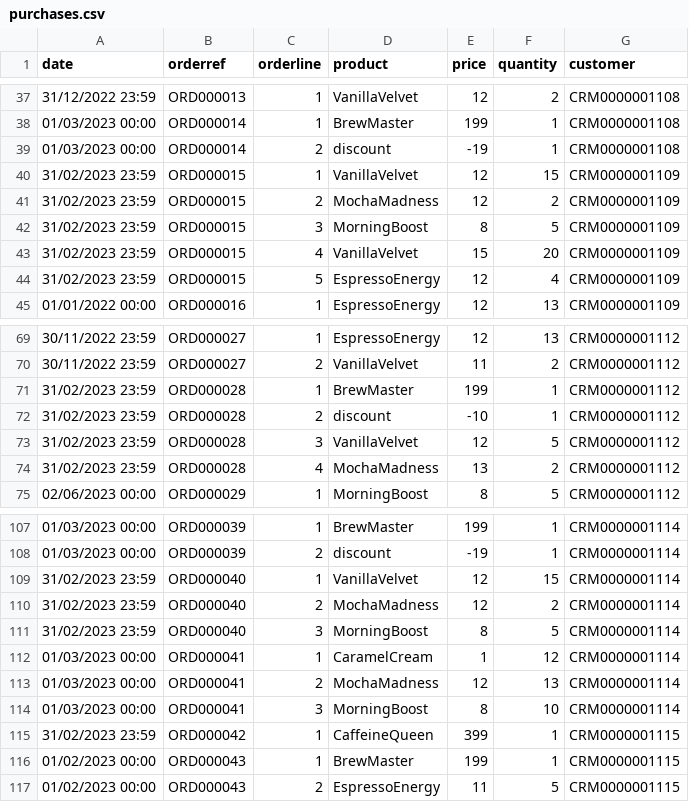
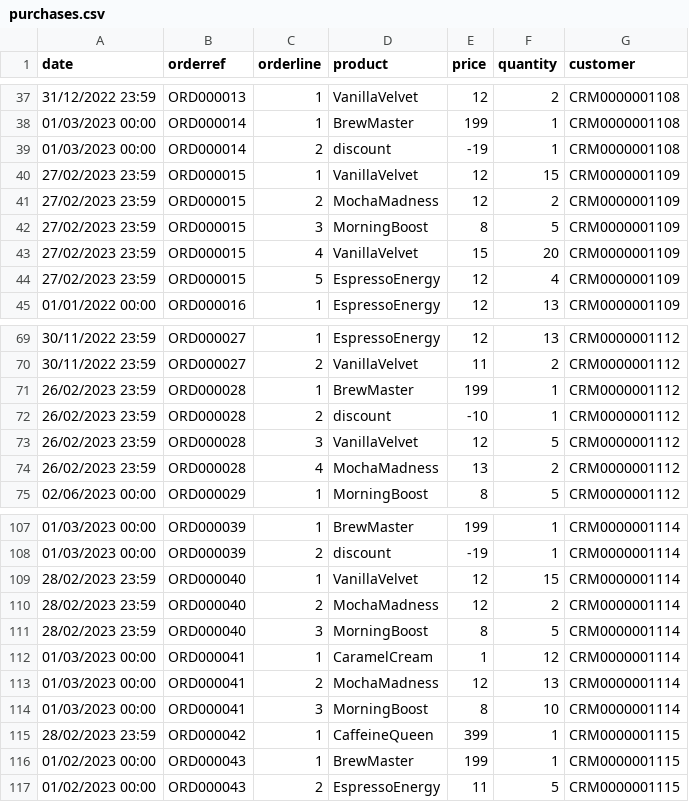
Before and after one commit to ChrisRedfield126/fakedataretail, a CSV file: purchases.csv, drawn as a sheet; only a part is shown, gaps mark what is left out.

Commit message:
Updated purchases

```diff
--- a/purchases.csv
+++ b/purchases.csv
@@ -39,7 +39,7 @@ date;orderref;orderline;product;price;quantity;customer
 01/03/2023 00:00;ORD000014;2;discount;-19;1;CRM0000001108
-31/02/2023 23:59;ORD000015;1;VanillaVelvet;12;15;CRM0000001109
-31/02/2023 23:59;ORD000015;2;MochaMadness;12;2;CRM0000001109
-31/02/2023 23:59;ORD000015;3;MorningBoost;8;5;CRM0000001109
-31/02/2023 23:59;ORD000015;4;VanillaVelvet;15;20;CRM0000001109
-31/02/2023 23:59;ORD000015;5;EspressoEnergy;12;4;CRM0000001109
+27/02/2023 23:59;ORD000015;1;VanillaVelvet;12;15;CRM0000001109
+27/02/2023 23:59;ORD000015;2;MochaMadness;12;2;CRM0000001109
+27/02/2023 23:59;ORD000015;3;MorningBoost;8;5;CRM0000001109
+27/02/2023 23:59;ORD000015;4;VanillaVelvet;15;20;CRM0000001109
+27/02/2023 23:59;ORD000015;5;EspressoEnergy;12;4;CRM0000001109
 01/01/2022 00:00;ORD000016;1;EspressoEnergy;12;13;CRM0000001109
@@ -70,6 +70,6 @@ date;orderref;orderline;product;price;quantity;customer
 30/11/2022 23:59;ORD000027;2;VanillaVelvet;11;2;CRM0000001112
-31/02/2023 23:59;ORD000028;1;BrewMaster;199;1;CRM0000001112
-31/02/2023 23:59;ORD000028;2;discount;-10;1;CRM0000001112
-31/02/2023 23:59;ORD000028;3;VanillaVelvet;12;5;CRM0000001112
-31/02/2023 23:59;ORD000028;4;MochaMadness;13;2;CRM0000001112
+26/02/2023 23:59;ORD000028;1;BrewMaster;199;1;CRM0000001112
+26/02/2023 23:59;ORD000028;2;discount;-10;1;CRM0000001112
+26/02/2023 23:59;ORD000028;3;VanillaVelvet;12;5;CRM0000001112
+26/02/2023 23:59;ORD000028;4;MochaMadness;13;2;CRM0000001112
 02/06/2023 00:00;ORD000029;1;MorningBoost;8;5;CRM0000001112
@@ -108,5 +108,5 @@ date;orderref;orderline;product;price;quantity;customer
 01/03/2023 00:00;ORD000039;2;discount;-19;1;CRM0000001114
-31/02/2023 23:59;ORD000040;1;VanillaVelvet;12;15;CRM0000001114
-31/02/2023 23:59;ORD000040;2;MochaMadness;12;2;CRM0000001114
-31/02/2023 23:59;ORD000040;3;MorningBoost;8;5;CRM0000001114
+28/02/2023 23:59;ORD000040;1;VanillaVelvet;12;15;CRM0000001114
+28/02/2023 23:59;ORD000040;2;MochaMadness;12;2;CRM0000001114
+28/02/2023 23:59;ORD000040;3;MorningBoost;8;5;CRM0000001114
 01/03/2023 00:00;ORD000041;1;CaramelCream;1;12;CRM0000001114
@@ -114,3 +114,3 @@ date;orderref;orderline;product;price;quantity;customer
 01/03/2023 00:00;ORD000041;3;MorningBoost;8;10;CRM0000001114
-31/02/2023 23:59;ORD000042;1;CaffeineQueen;399;1;CRM0000001115
+28/02/2023 23:59;ORD000042;1;CaffeineQueen;399;1;CRM0000001115
 01/02/2023 00:00;ORD000043;1;BrewMaster;199;1;CRM0000001115
```
